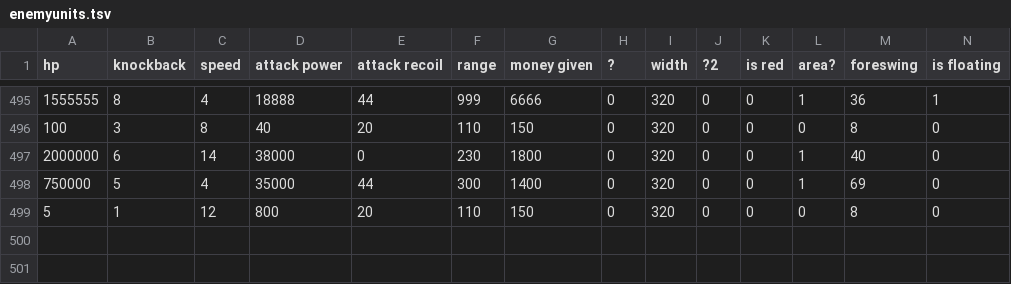
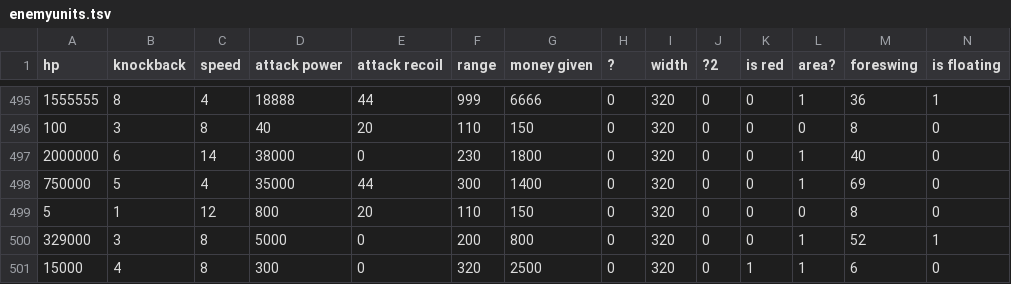
Before and after one commit to ElMustacho/catbot-v1.1, a TSV file: enemyunits.tsv, drawn as a sheet; only a part is shown, gaps mark what is left out; rows hold the shown columns only; the diff names each change by its address in the sheet, - before the commit and + after, or states it on an @@ line.

```diff
--- a/enemyunits.tsv
+++ b/enemyunits.tsv
+row 500: 329000 | 3 | 8 | 5000 | 0 | 200 | 800 | 0 | 320 | 0 | 0 | 1 | 52 | 1
+row 501: 15000 | 4 | 8 | 300 | 0 | 320 | 2500 | 0 | 320 | 0 | 1 | 1 | 6 | 0
```
Also changed, not shown: unitdata9.3.tsv, 2 other files.
